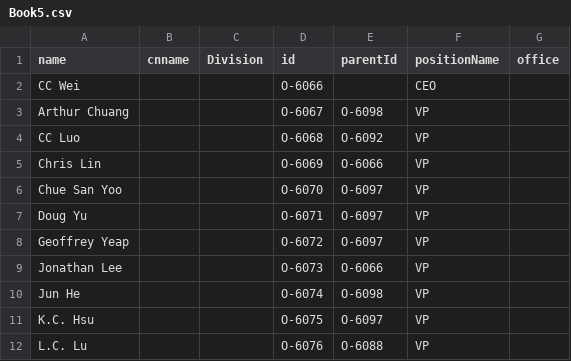
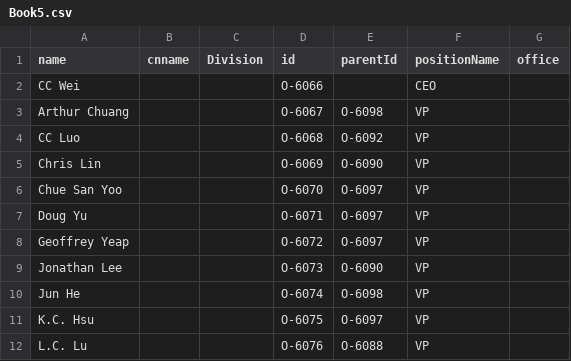
Before and after one commit to david123569/test1, a CSV file: Book5.csv, drawn as a sheet; only a part is shown.

Commit message:
Add files via upload

```diff
--- a/Book5.csv
+++ b/Book5.csv
@@ -4,3 +4,3 @@ Arthur Chuang,,,O-6067,O-6098,VP,
 CC Luo,,,O-6068,O-6092,VP,
-Chris Lin,,,O-6069,O-6066,VP,
+Chris Lin,,,O-6069,O-6090,VP,
 Chue San Yoo,,,O-6070,O-6097,VP,
@@ -8,3 +8,3 @@ Doug Yu,,,O-6071,O-6097,VP,
 Geoffrey Yeap,,,O-6072,O-6097,VP,
-Jonathan Lee,,,O-6073,O-6066,VP,
+Jonathan Lee,,,O-6073,O-6090,VP,
 Jun He,,,O-6074,O-6098,VP,
```
